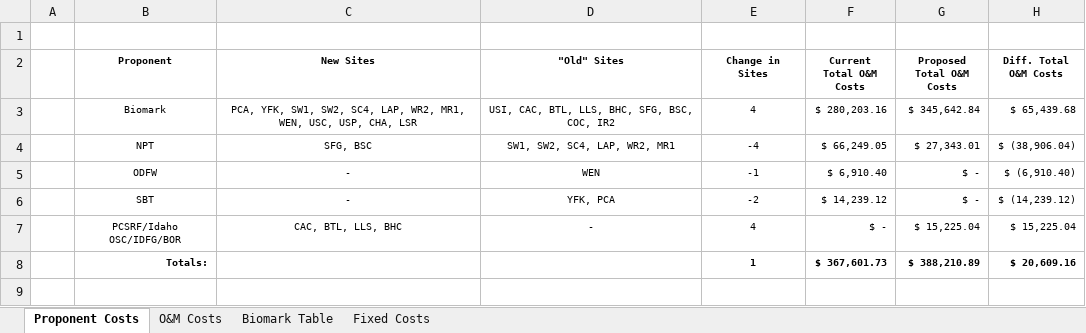
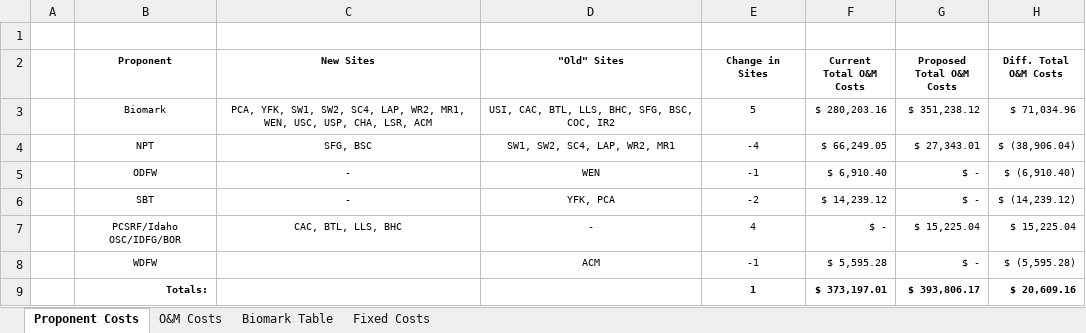
Before and after one commit to NPTfisheries/SnakeRiverIPTDS, an Excel workbook: data/om_costs/IPTDS O&M Costs 20241213.xlsx, sheet Proponent Costs, drawn as a sheet; values as stored, in another font and other column widths than the file's, no borders; addresses are those after the commit; the diff names each change by its address in the sheet, - before the commit and + after, or states it on an @@ line.

Commit message:
re-folded ACM back into o&m costs, map

```diff
--- a/data/om_costs/IPTDS O&M Costs 20241213.xlsx (sheet Proponent Costs)
+++ b/data/om_costs/IPTDS O&M Costs 20241213.xlsx (sheet Proponent Costs)
-C3 (New Sites): …USP, CHA, LSR
+C3 (New Sites): …USP, CHA, LSR, ACM
-E3 (Change in Sites): 4
+E3 (Change in Sites): 5
-G3 (Proposed Total O&M Costs): $ 345,642.84
+G3 (Proposed Total O&M Costs): $ 351,238.12
-H3 (Diff. Total O&M Costs): $ 65,439.68
+H3 (Diff. Total O&M Costs): $ 71,034.96
+row 8:  | WDFW |  | ACM | -1 | $ 5,595.28 | $ - | $ (5,595.28)
-F9 (Current Total O&M Costs): $ 367,601.73
+F9 (Current Total O&M Costs): $ 373,197.01
-G9 (Proposed Total O&M Costs): $ 388,210.89
+G9 (Proposed Total O&M Costs): $ 393,806.17
```
Also changed, not shown: sheet O&M Costs, formulas that keep their value, data/prioritization/iptds_site_recommendations_20241211.xlsx, 3 other files.
